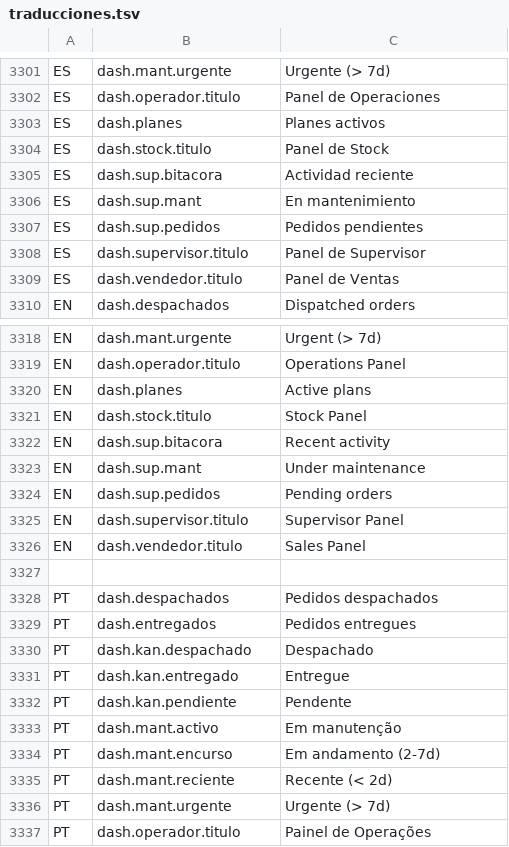
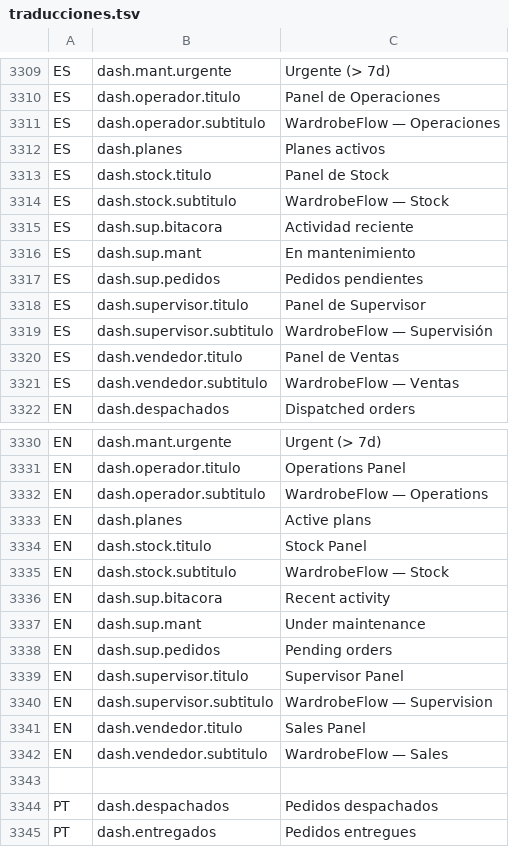
Before and after one commit to valentinamorana/Trabajo-de-Diploma, a TSV file: Servicios/Multiidioma/traducciones.tsv, drawn as a sheet; only a part is shown, gaps mark what is left out; the shorter side is filled out with more unchanged rows; the diff covers the shown part only; the diff names each change by its address in the sheet, - before the commit and + after, or states it on an @@ line.

```diff
--- a/Servicios/Multiidioma/traducciones.tsv
+++ b/Servicios/Multiidioma/traducciones.tsv
+row 3311: ES | dash.operador.subtitulo | WardrobeFlow — Operaciones
+row 3314: ES | dash.stock.subtitulo | WardrobeFlow — Stock
+row 3319: ES | dash.supervisor.subtitulo | WardrobeFlow — Supervisión
+row 3321: ES | dash.vendedor.subtitulo | WardrobeFlow — Ventas
+row 3332: EN | dash.operador.subtitulo | WardrobeFlow — Operations
+row 3335: EN | dash.stock.subtitulo | WardrobeFlow — Stock
+row 3340: EN | dash.supervisor.subtitulo | WardrobeFlow — Supervision
+row 3342: EN | dash.vendedor.subtitulo | WardrobeFlow — Sales
```
Also changed, not shown: 16 added rows elsewhere in this file, 6 other files.
